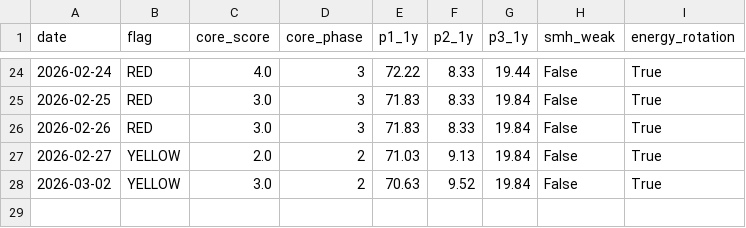
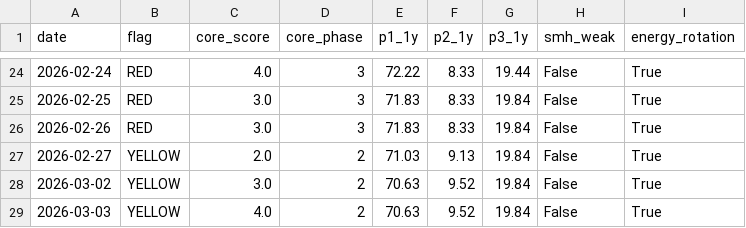
Before and after one commit to calinardeleanu88/macro-risk-monitor-ca, a CSV file: risk_log.csv, drawn as a sheet; only a part is shown, gaps mark what is left out.

```diff
--- a/risk_log.csv
+++ b/risk_log.csv
@@ -28 +28,2 @@ date,flag,core_score,core_phase,p1_1y,p2_1y,p3_1y,smh_weak,energy_rotation
 2026-03-02,YELLOW,3.0,2,70.63,9.52,19.84,False,True
+2026-03-03,YELLOW,4.0,2,70.63,9.52,19.84,False,True
```
Also changed, not shown: 2 other files.
